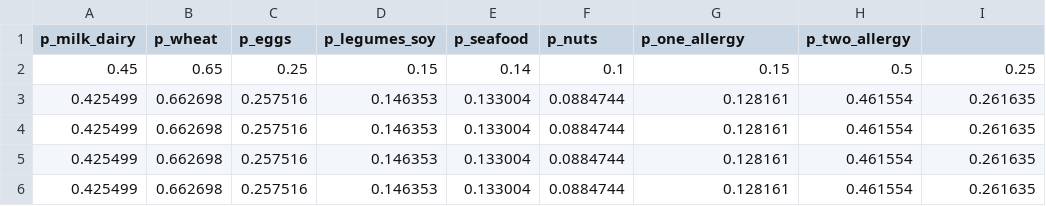
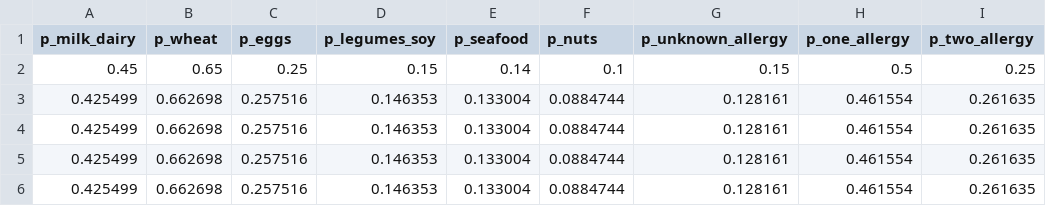
Before and after one commit to tiannanz/EoE-Model, a CSV file: Results/all_sensitivity_parameter_sets.csv, drawn as a sheet; only a part is shown.

```diff
--- a/Results/all_sensitivity_parameter_sets.csv
+++ b/Results/all_sensitivity_parameter_sets.csv
@@ -1,2 +1,2 @@
-p_milk_dairy, p_wheat, p_eggs, p_legumes_soy, p_seafood, p_nuts, p_one_allergy, p_two_allergy
+p_milk_dairy, p_wheat, p_eggs, p_legumes_soy, p_seafood, p_nuts, p_unknown_allergy, p_one_allergy, p_two_allergy,
 0.45,0.65,0.25,0.15,0.14,0.1,0.15,0.5,0.25,
```
Also changed, not shown: Results/final_sensitivity_parameter_sets.csv, 1 other file.
